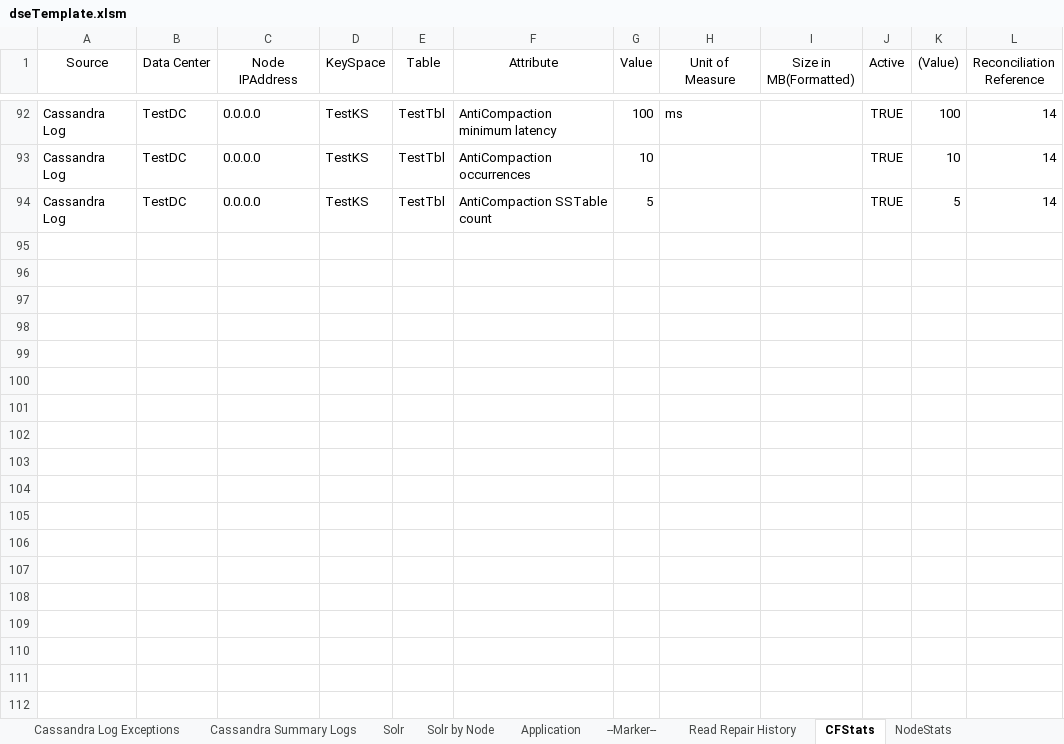
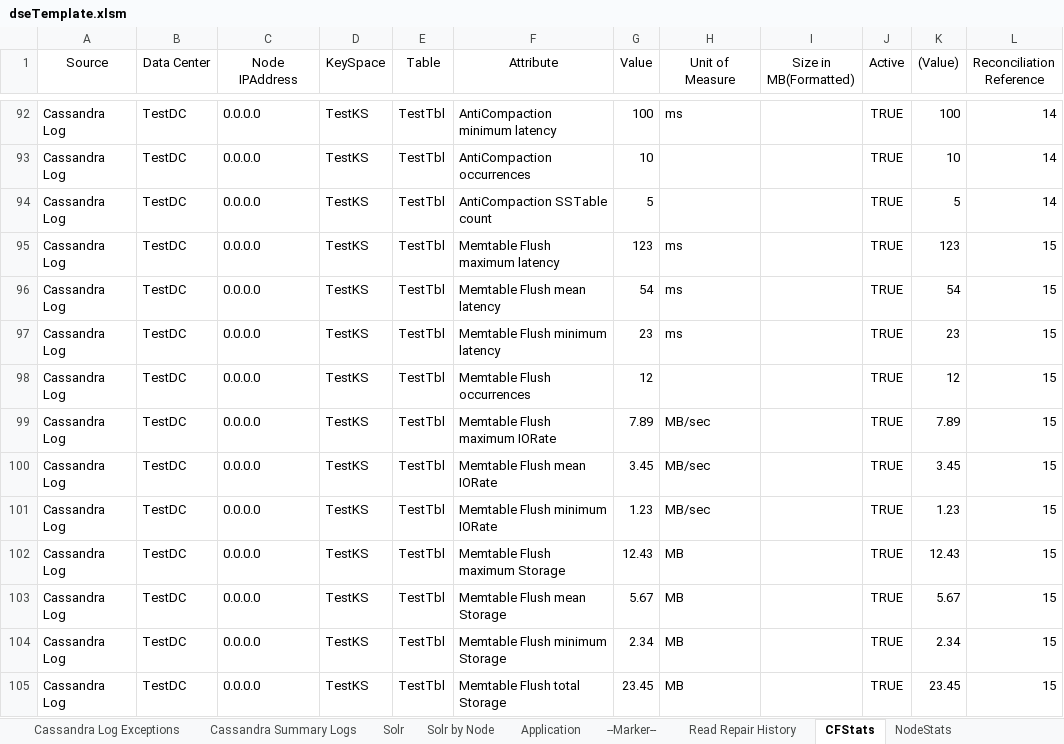
Before and after one commit to richardandersen/DSEDiagnosticAnalyticParser, an Excel workbook: dseTemplate.xlsm, sheet CFStats, drawn as a sheet; only a part is shown, gaps mark what is left out; values as stored, in another font and other column widths than the file's, no borders; the diff names each change by its address in the sheet, - before the commit and + after, or states it on an @@ line.

Commit message:
Support for memtable flush

```diff
--- a/dseTemplate.xlsm (sheet CFStats)
+++ b/dseTemplate.xlsm (sheet CFStats)
+row 95: Cassandra Log | TestDC | 0.0.0.0 | TestKS | TestTbl | Memtable Flush maximum latency | 123 | ms |  | TRUE | 123 | 15
+row 96: Cassandra Log | TestDC | 0.0.0.0 | TestKS | TestTbl | Memtable Flush mean latency | 54 | ms |  | TRUE | 54 | 15
+row 97: Cassandra Log | TestDC | 0.0.0.0 | TestKS | TestTbl | Memtable Flush minimum latency | 23 | ms |  | TRUE | 23 | 15
+row 98: Cassandra Log | TestDC | 0.0.0.0 | TestKS | TestTbl | Memtable Flush occurrences | 12 |  |  | TRUE | 12 | 15
+row 99: Cassandra Log | TestDC | 0.0.0.0 | TestKS | TestTbl | Memtable Flush maximum IORate | 7.89 | MB/sec |  | TRUE | 7.89 | 15
+row 100: Cassandra Log | TestDC | 0.0.0.0 | TestKS | TestTbl | Memtable Flush mean IORate | 3.45 | MB/sec |  | TRUE | 3.45 | 15
+row 101: Cassandra Log | TestDC | 0.0.0.0 | TestKS | TestTbl | Memtable Flush minimum IORate | 1.23 | MB/sec |  | TRUE | 1.23 | 15
+row 102: Cassandra Log | TestDC | 0.0.0.0 | TestKS | TestTbl | Memtable Flush maximum Storage | 12.43 | MB |  | TRUE | 12.43 | 15
+row 103: Cassandra Log | TestDC | 0.0.0.0 | TestKS | TestTbl | Memtable Flush mean Storage | 5.67 | MB |  | TRUE | 5.67 | 15
+row 104: Cassandra Log | TestDC | 0.0.0.0 | TestKS | TestTbl | Memtable Flush minimum Storage | 2.34 | MB |  | TRUE | 2.34 | 15
+row 105: Cassandra Log | TestDC | 0.0.0.0 | TestKS | TestTbl | Memtable Flush total Storage | 23.45 | MB |  | TRUE | 23.45 | 15
```
Also changed, not shown: sheet Read Repair History, sheet Read-Repair by Node, sheet Read-Repair, other sheet tabs, 9 other files.
